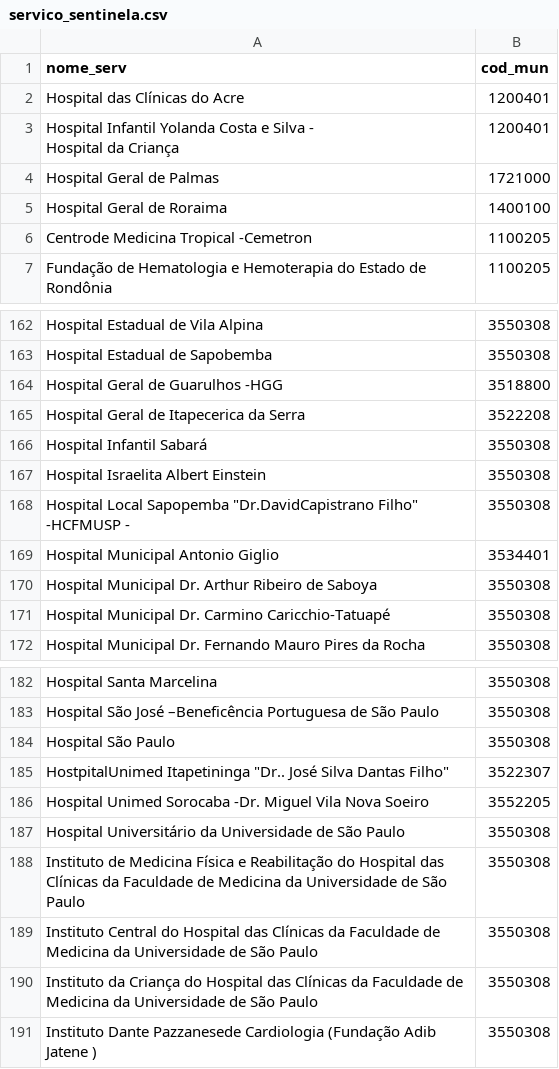
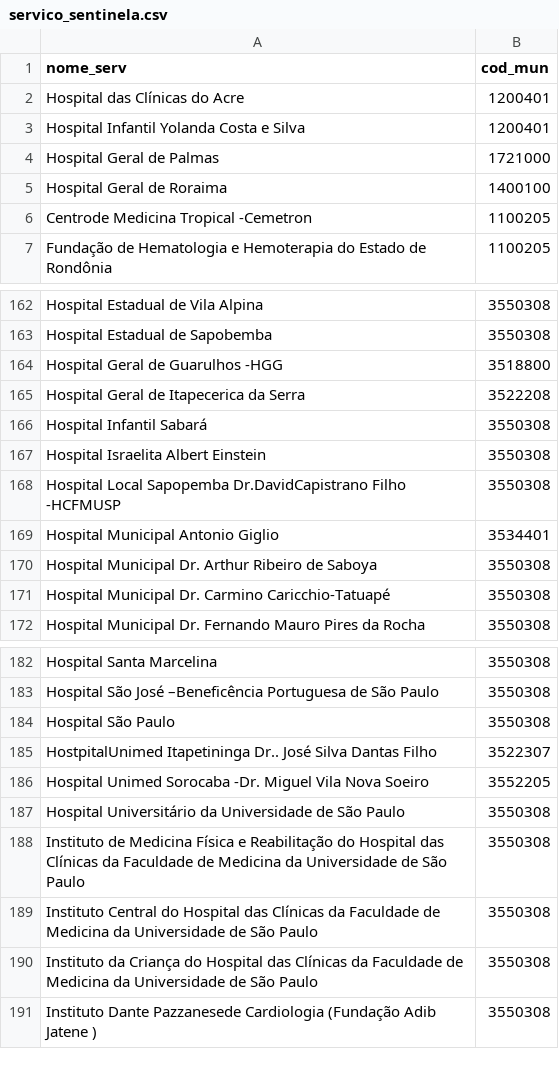
Before and after one commit to mariamaOlive/alerta-pandemia, a CSV file: data/integrado/servico_sentinela.csv, drawn as a sheet; only a part is shown, gaps mark what is left out.

```diff
--- a/data/integrado/servico_sentinela.csv
+++ b/data/integrado/servico_sentinela.csv
@@ -2,4 +2,3 @@ nome_serv,cod_mun
 Hospital das Clínicas do Acre,1200401
-"Hospital Infantil Yolanda Costa e Silva -
-Hospital da Criança",1200401
+Hospital Infantil Yolanda Costa e Silva,1200401
 Hospital Geral de Palmas,1721000
@@ -168,3 +167,3 @@ Hospital Infantil Sabará,3550308
 Hospital Israelita Albert Einstein,3550308
-"Hospital Local Sapopemba ""Dr.DavidCapistrano Filho"" -HCFMUSP -",3550308
+Hospital Local Sapopemba Dr.DavidCapistrano Filho -HCFMUSP,3550308
 Hospital Municipal Antonio Giglio,3534401
@@ -185,3 +184,3 @@ Hospital São José –Beneficência Portuguesa de São Paulo,3550308
 Hospital São Paulo,3550308
-"HostpitalUnimed Itapetininga ""Dr.. José Silva Dantas Filho""",3522307
+HostpitalUnimed Itapetininga Dr.. José Silva Dantas Filho,3522307
 Hospital Unimed Sorocaba -Dr. Miguel Vila Nova Soeiro,3552205
```
Also changed, not shown: 1 other file.
